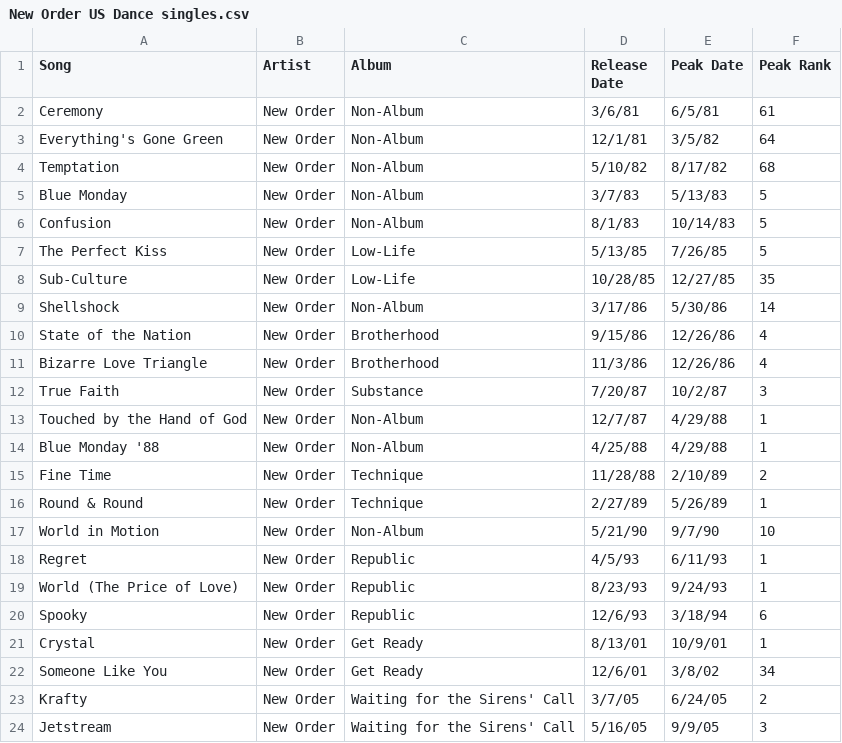
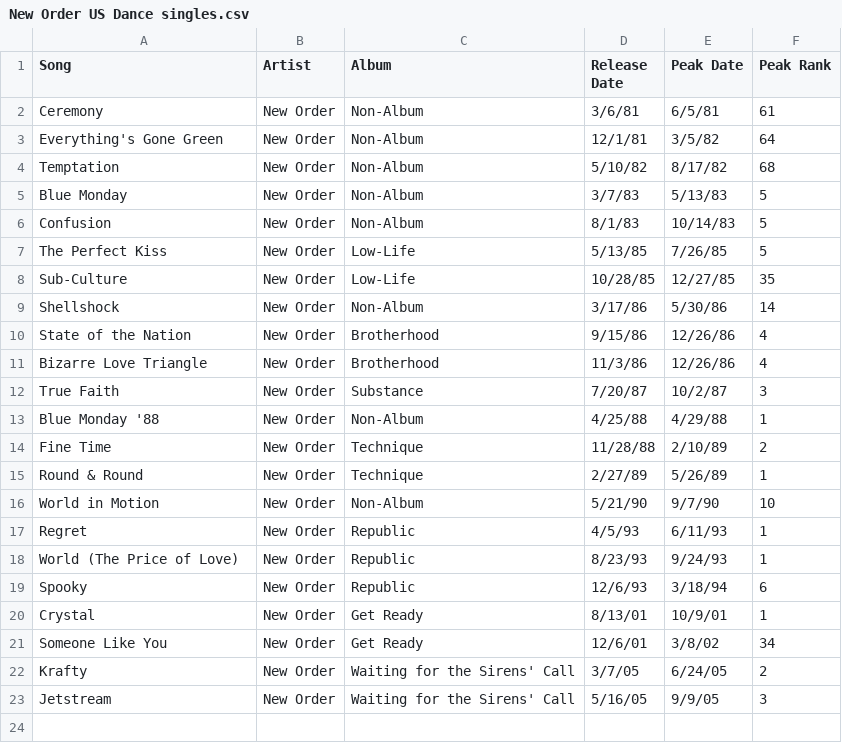
Before and after one commit to bobbyknndy/music, a CSV file: New Order US Dance singles.csv, drawn as a sheet; the diff names each change by its address in the sheet, - before the commit and + after, or states it on an @@ line.

Commit message:
Update New Order US Dance singles.csv

```diff
--- a/New Order US Dance singles.csv
+++ b/New Order US Dance singles.csv
-row 13: Touched by the Hand of God | New Order | Non-Album | 12/7/87 | 4/29/88 | 1
```
